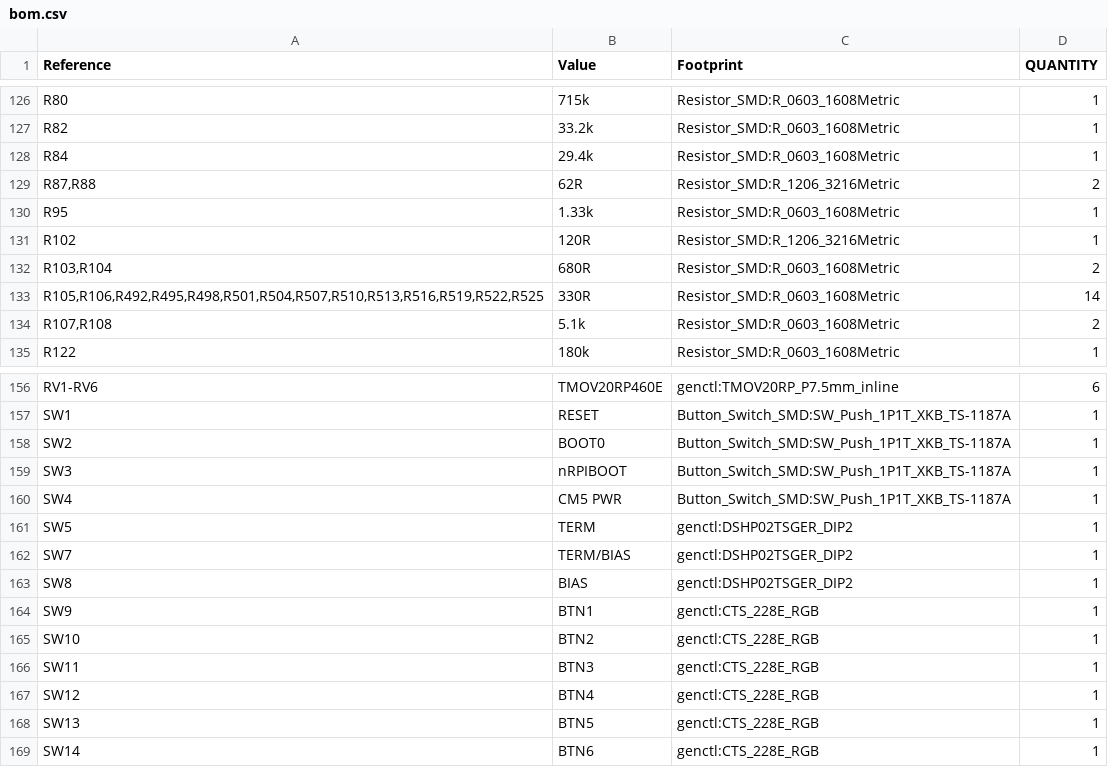
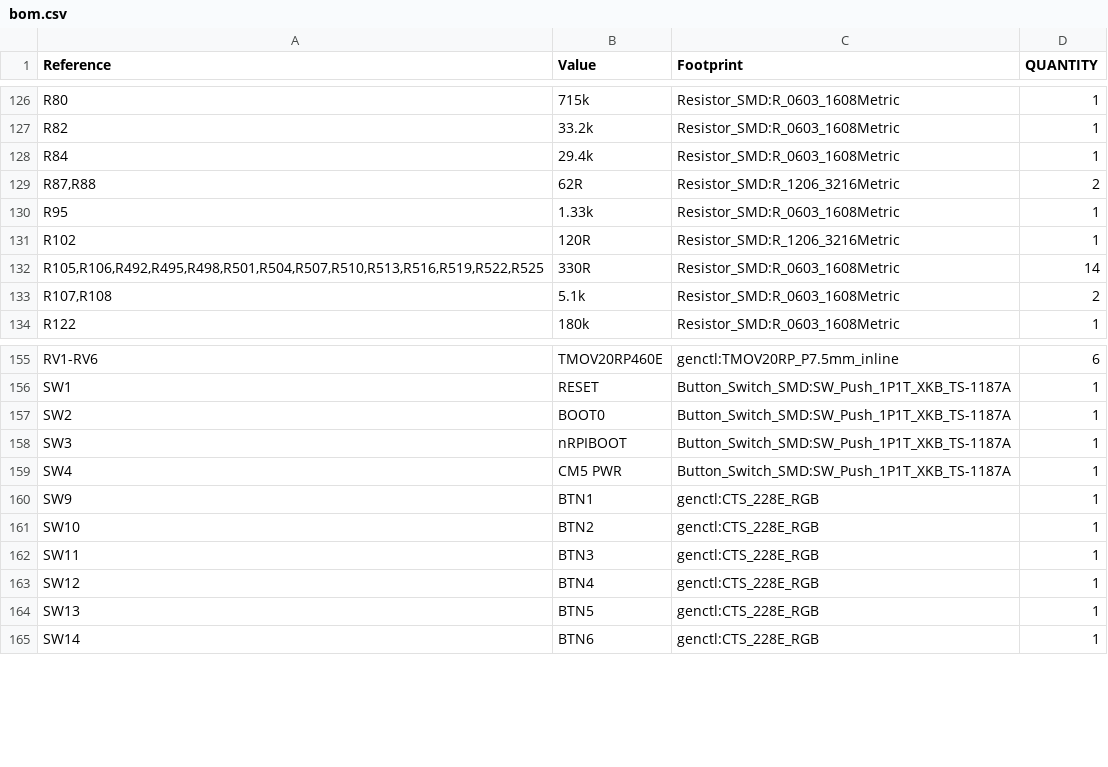
Before and after one commit to Ethan-Poag/blackstart, a CSV file: mechanical/bom.csv, drawn as a sheet; only a part is shown, gaps mark what is left out; the diff names each change by its address in the sheet, - before the commit and + after, or states it on an @@ line.

```diff
--- a/mechanical/bom.csv
+++ b/mechanical/bom.csv
-row 132: R103,R104 | 680R | Resistor_SMD:R_0603_1608Metric | 2
-row 161: SW5 | TERM | genctl:DSHP02TSGER_DIP2 | 1
-row 162: SW7 | TERM/BIAS | genctl:DSHP02TSGER_DIP2 | 1
-row 163: SW8 | BIAS | genctl:DSHP02TSGER_DIP2 | 1
```
Also changed, not shown: bom/comms_bom.csv, docs/genctl_bom.csv, 3 other files.
